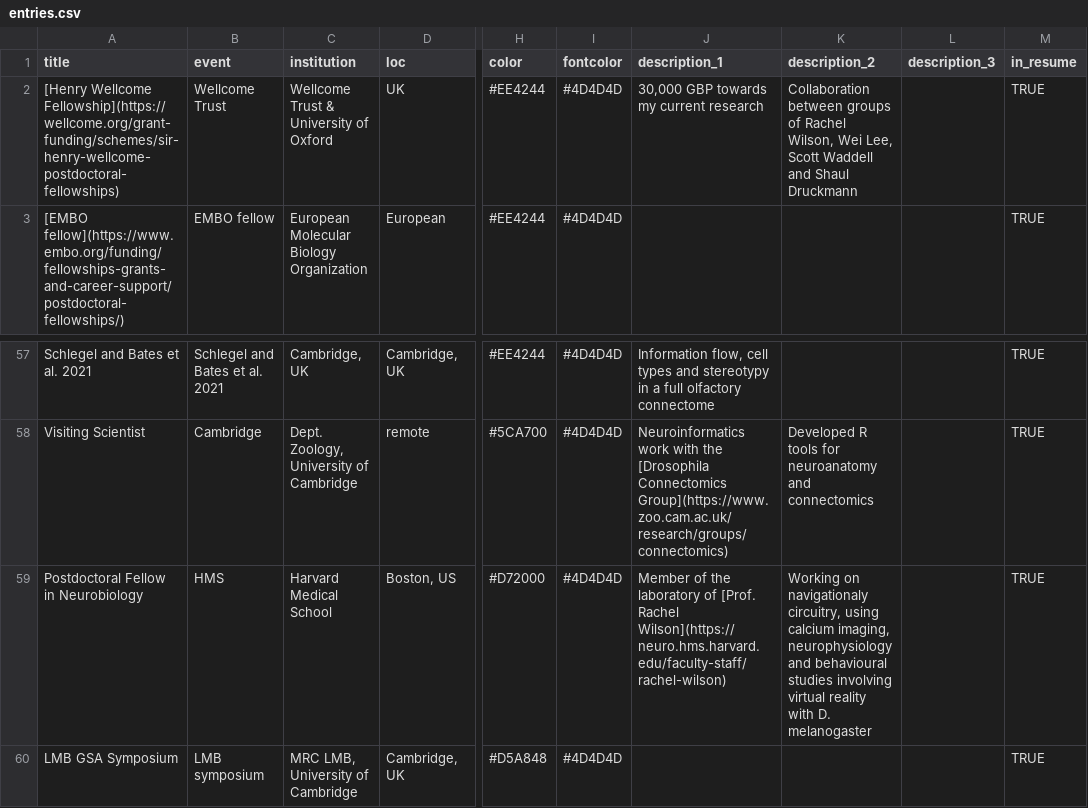
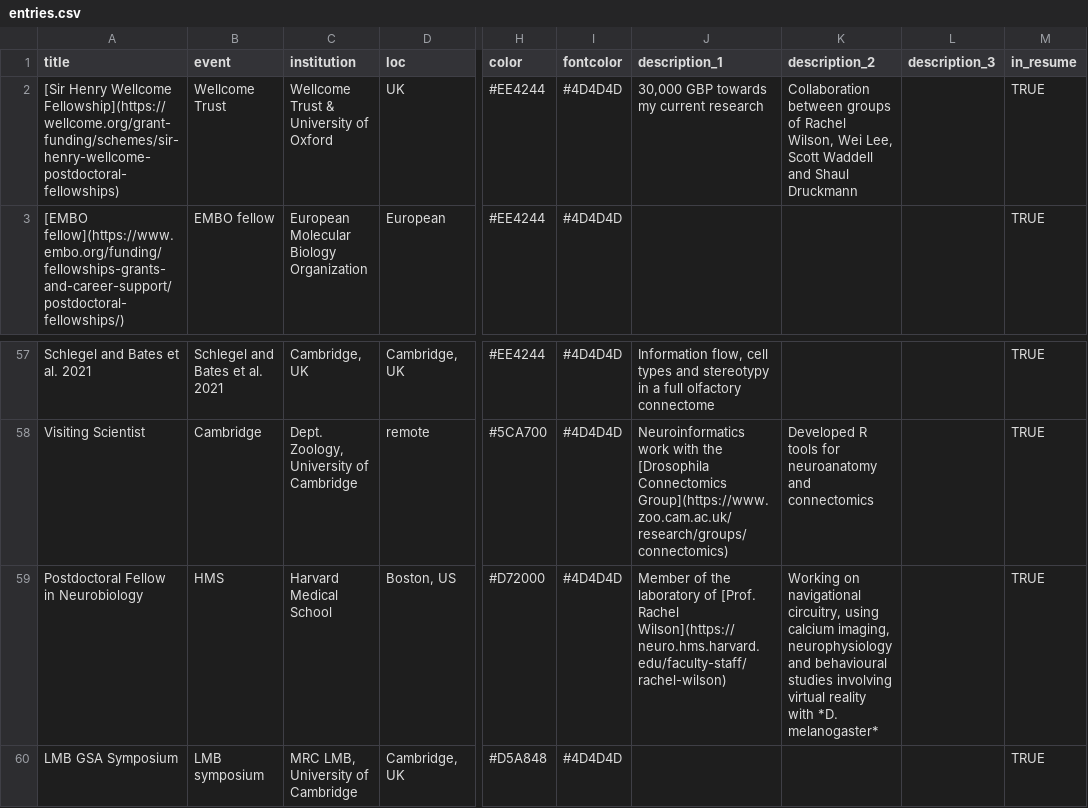
Before and after one commit to hassallee/asbates, a CSV file: resume/entries.csv, drawn as a sheet; only a part is shown, gaps mark what is left out; the diff names each change by its address in the sheet, - before the commit and + after, or states it on an @@ line.

Commit message:
resume update

```diff
--- a/resume/entries.csv
+++ b/resume/entries.csv
-A2 (title): [Henry Wellcome Fellowship](https://wellcome.org/grant-funding/schemes/sir-henry-wellcome-postdoctoral-fellowships)
+A2 (title): [Sir Henry Wellcome Fellowship](https://wellcome.org/grant-funding/schemes/sir-henry-wellcome-postdoctoral-fellowships)
-K59 (description_2): Working on navigationaly circuitry, using calcium imaging, neurophysiology and behavioural studies involving virtual reality with D. melanogaster
+K59 (description_2): Working on navigational circuitry, using calcium imaging, neurophysiology and behavioural studies involving virtual reality with *D. melanogaster*
```
Also changed, not shown: resume/text_blocks.csv, 5 other files.
